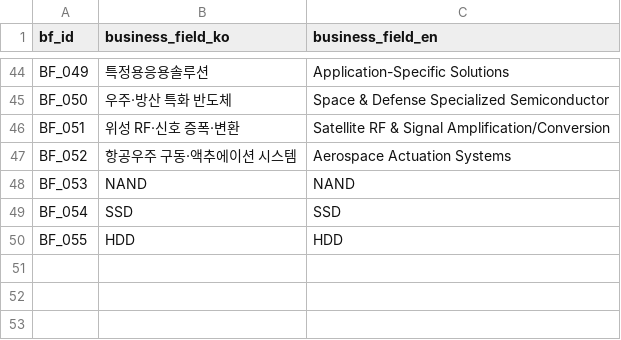
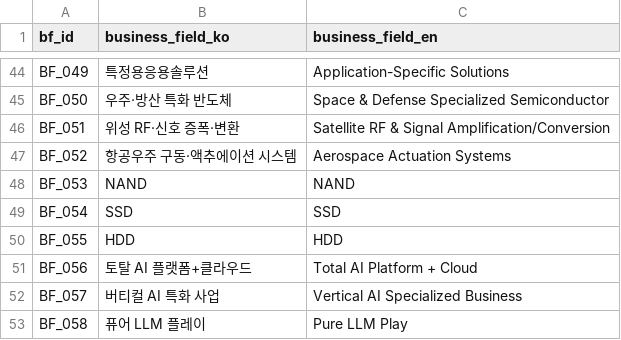
Before and after one commit to kang0302/import_MT, a CSV file: data/ssot/business_field_ssot.csv, drawn as a sheet; only a part is shown, gaps mark what is left out; the diff names each change by its address in the sheet, - before the commit and + after, or states it on an @@ line.

Commit message:
Update business_field_ssot.csv

```diff
--- a/data/ssot/business_field_ssot.csv
+++ b/data/ssot/business_field_ssot.csv
+row 51: BF_056 | 토탈 AI 플랫폼+클라우드 | Total AI Platform + Cloud
+row 52: BF_057 | 버티컬 AI 특화 사업 | Vertical AI Specialized Business
+row 53: BF_058 | 퓨어 LLM 플레이 | Pure LLM Play
```
